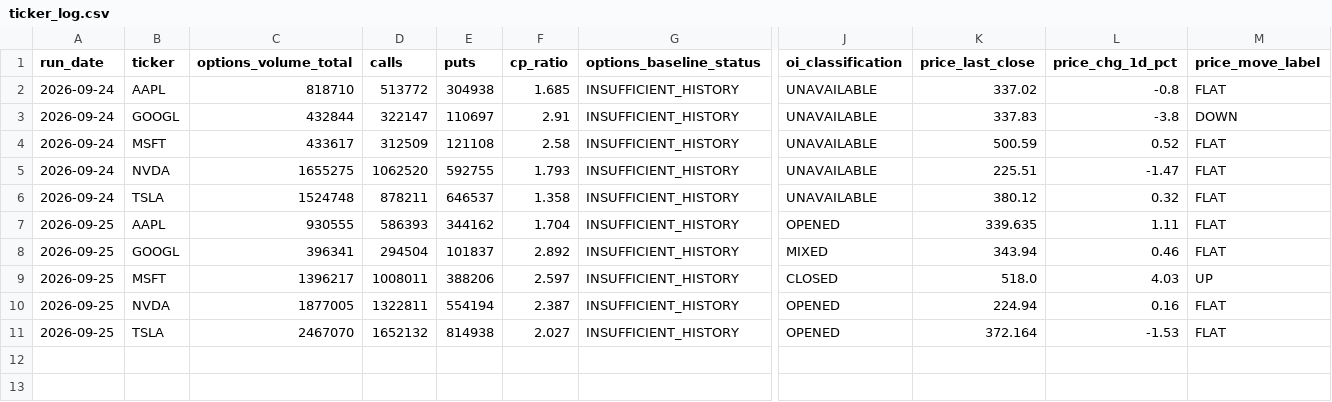
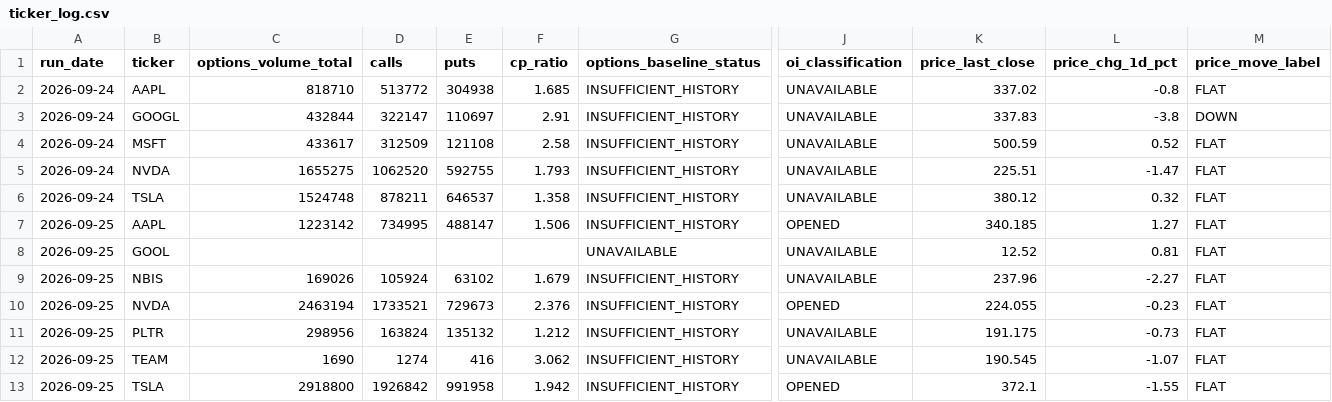
Before and after one commit to luciaz0/test-for-fun, a CSV file: stock-performance-analysis/data/ticker_log.csv, drawn as a sheet; only a part is shown, gaps mark what is left out; removed rows and columns are numbered as before the commit, all else as after; rows hold the shown columns only; the diff names each change by its address in the sheet, - before the commit and + after, or states it on an @@ line.

```diff
--- a/stock-performance-analysis/data/ticker_log.csv
+++ b/stock-performance-analysis/data/ticker_log.csv
-C7 (options_volume_total): 930555
+C7 (options_volume_total): 1223142
-D7 (calls): 586393
+D7 (calls): 734995
-E7 (puts): 344162
+E7 (puts): 488147
-F7 (cp_ratio): 1.704
+F7 (cp_ratio): 1.506
-K7 (price_last_close): 339.635
+K7 (price_last_close): 340.185
-L7 (price_chg_1d_pct): 1.11
+L7 (price_chg_1d_pct): 1.27
+row 8: 2026-09-25 | GOOL |  |  |  |  | UNAVAILABLE | UNAVAILABLE | 12.52 | 0.81 | FLAT
-B9 (ticker): GOOGL
+B9 (ticker): NBIS
-C9 (options_volume_total): 396341
+C9 (options_volume_total): 169026
-D9 (calls): 294504
+D9 (calls): 105924
-E9 (puts): 101837
+E9 (puts): 63102
-F9 (cp_ratio): 2.892
+F9 (cp_ratio): 1.679
-J9 (oi_classification): MIXED
+J9 (oi_classification): UNAVAILABLE
-K9 (price_last_close): 343.94
+K9 (price_last_close): 237.96
-L9 (price_chg_1d_pct): 0.46
+L9 (price_chg_1d_pct): -2.27
-row 9: 2026-09-25 | MSFT | 1396217 | 1008011 | 388206 | 2.597 | INSUFFICIENT_HISTORY | CLOSED | 518.0 | 4.03 | UP
-C10 (options_volume_total): 1877005
+C10 (options_volume_total): 2463194
-D10 (calls): 1322811
+D10 (calls): 1733521
-E10 (puts): 554194
+E10 (puts): 729673
-F10 (cp_ratio): 2.387
+F10 (cp_ratio): 2.376
-K10 (price_last_close): 224.94
+K10 (price_last_close): 224.055
-L10 (price_chg_1d_pct): 0.16
+L10 (price_chg_1d_pct): -0.23
+row 11: 2026-09-25 | PLTR | 298956 | 163824 | 135132 | 1.212 | INSUFFICIENT_HISTORY | UNAVAILABLE | 191.175 | -0.73 | FLAT
+row 12: 2026-09-25 | TEAM | 1690 | 1274 | 416 | 3.062 | INSUFFICIENT_HISTORY | UNAVAILABLE | 190.545 | -1.07 | FLAT
-C13 (options_volume_total): 2467070
+C13 (options_volume_total): 2918800
-D13 (calls): 1652132
+D13 (calls): 1926842
-E13 (puts): 814938
+E13 (puts): 991958
-F13 (cp_ratio): 2.027
+F13 (cp_ratio): 1.942
-K13 (price_last_close): 372.164
+K13 (price_last_close): 372.1
-L13 (price_chg_1d_pct): -1.53
+L13 (price_chg_1d_pct): -1.55
```
Also changed, not shown: stock-performance-analysis/data/run_log.csv, 1 other file.
